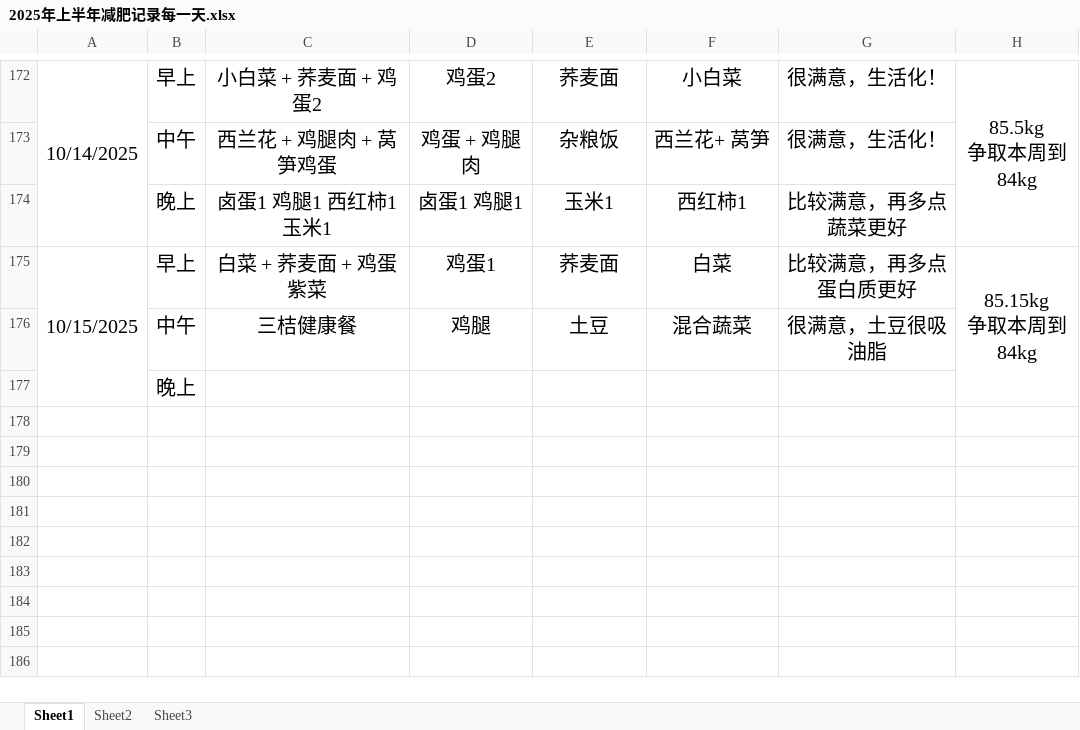
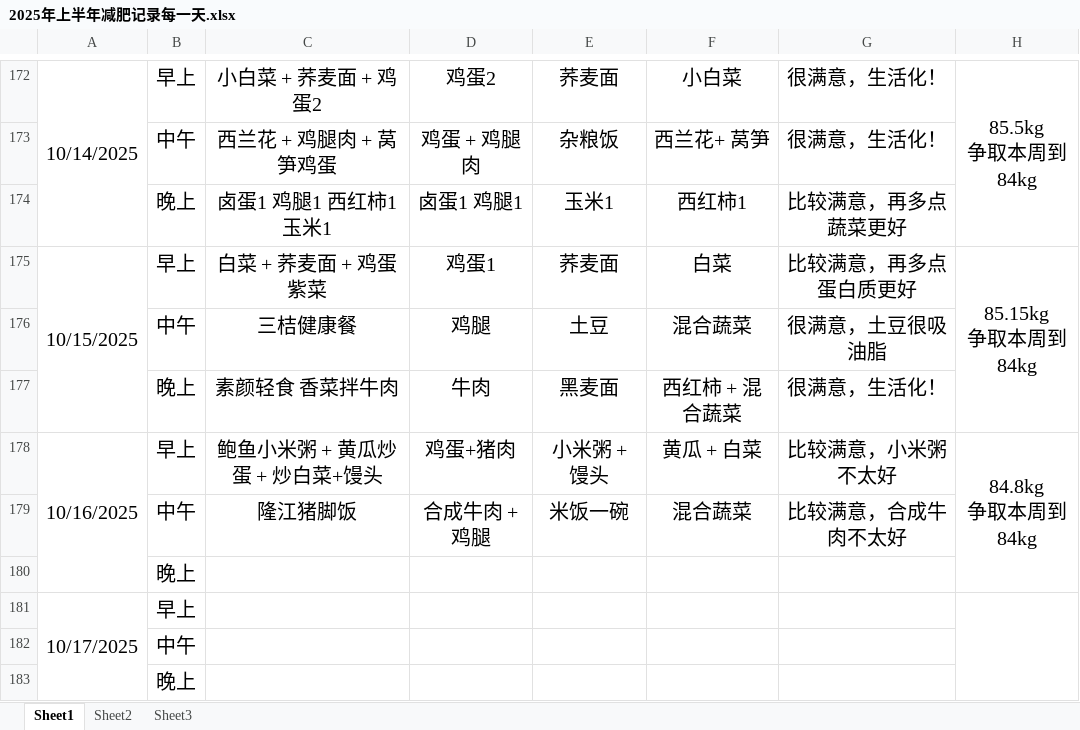
Before and after one commit to haolipeng/study_cloud_security_public, an Excel workbook: 2025年上半年减肥记录每一天.xlsx, sheet Sheet1, drawn as a sheet; only a part is shown, gaps mark what is left out; values as stored, in another font and other column widths than the file's, no borders; removed rows and columns are numbered as before the commit, all else as after; ↵ is a line break in a cell; the diff names each change by its address in the sheet, - before the commit and + after, or states it on an @@ line.

```diff
--- a/2025年上半年减肥记录每一天.xlsx (sheet Sheet1)
+++ b/2025年上半年减肥记录每一天.xlsx (sheet Sheet1)
-A175:A177 merged
+A175:A177 merged
-H175:H177 merged
+H175:H177 merged
+row 177:  | 晚上 | 素颜轻食 香菜拌牛肉 | 牛肉 | 黑麦面 | 西红柿 + 混合蔬菜 | 很满意，生活化！
+row 178: 10/16/2025 | 早上 | 鲍鱼小米粥 + 黄瓜炒蛋 + 炒白菜+馒头 | 鸡蛋+猪肉 | 小米粥 + 馒头 | 黄瓜 + 白菜 | 比较满意，小米粥不太好 | 84.8kg ↵ 争取本周到84kg
+row 179:  | 中午 | 隆江猪脚饭 | 合成牛肉 + 鸡腿 | 米饭一碗 | 混合蔬菜 | 比较满意，合成牛肉不太好
+row 180:  | 晚上
+row 181: 10/17/2025 | 早上
+row 182:  | 中午
```
Also changed, not shown: 1 other file.
